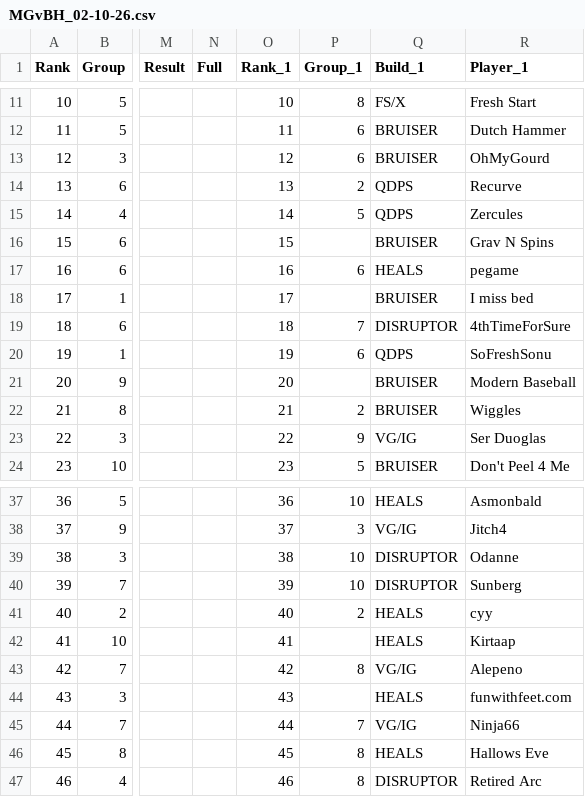
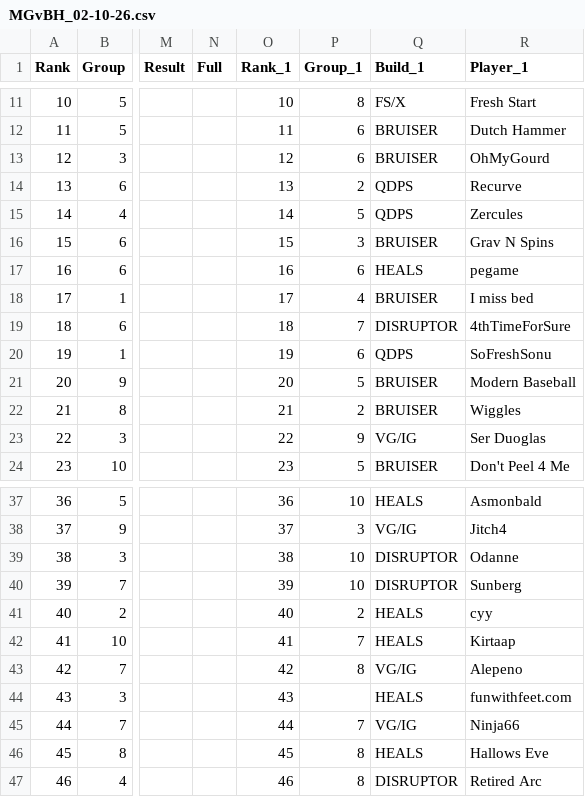
Before and after one commit to JabariWilliams/MG-War-App, a CSV file: public/MGvBH_02-10-26.csv, drawn as a sheet; only a part is shown, gaps mark what is left out; the diff names each change by its address in the sheet, - before the commit and + after, or states it on an @@ line.

Commit message:
Update MGvBH_02-10-26.csv

```diff
--- a/public/MGvBH_02-10-26.csv
+++ b/public/MGvBH_02-10-26.csv
-P16 (Group_1): (empty)
+P16 (Group_1): 3
-P18 (Group_1): (empty)
+P18 (Group_1): 4
-P21 (Group_1): (empty)
+P21 (Group_1): 5
-P42 (Group_1): (empty)
+P42 (Group_1): 7
```
